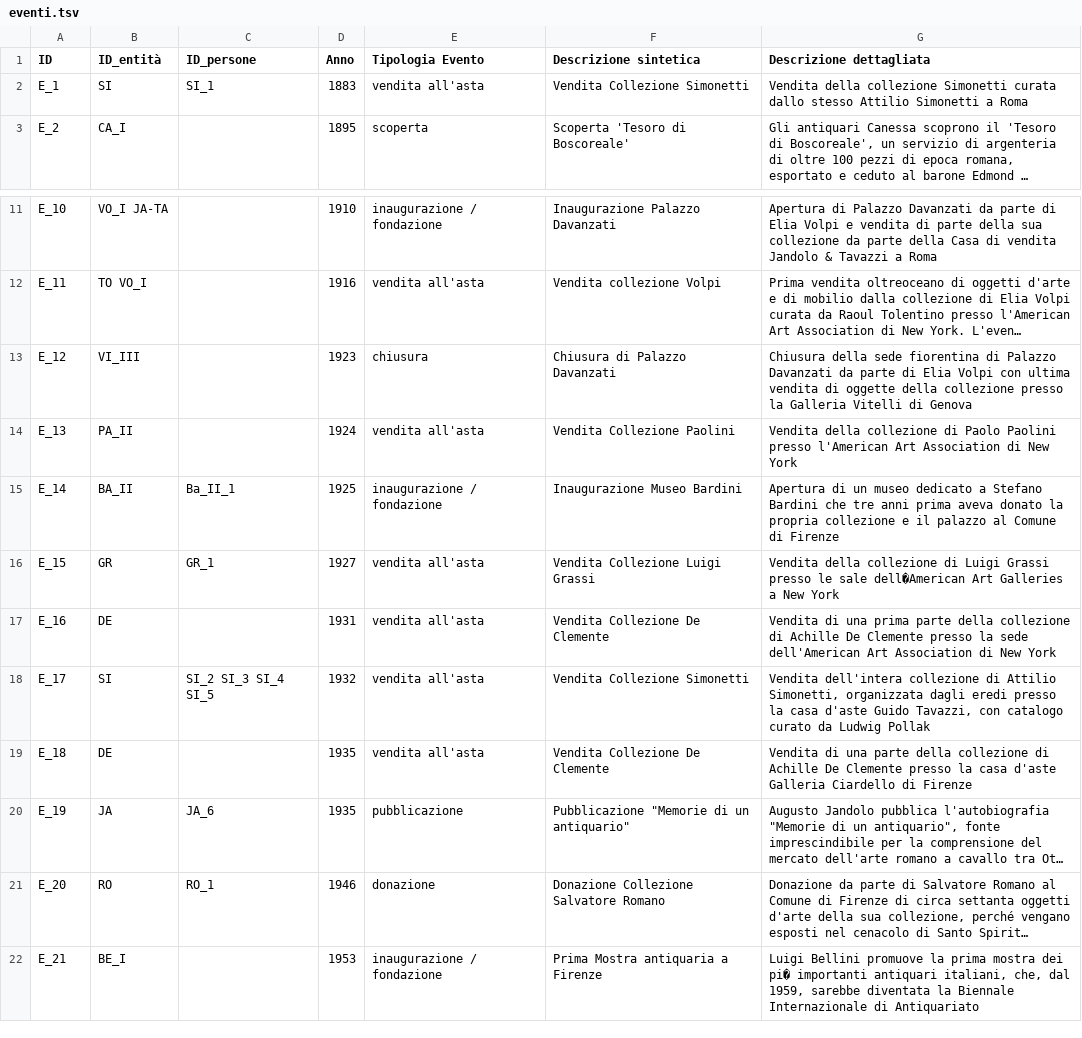
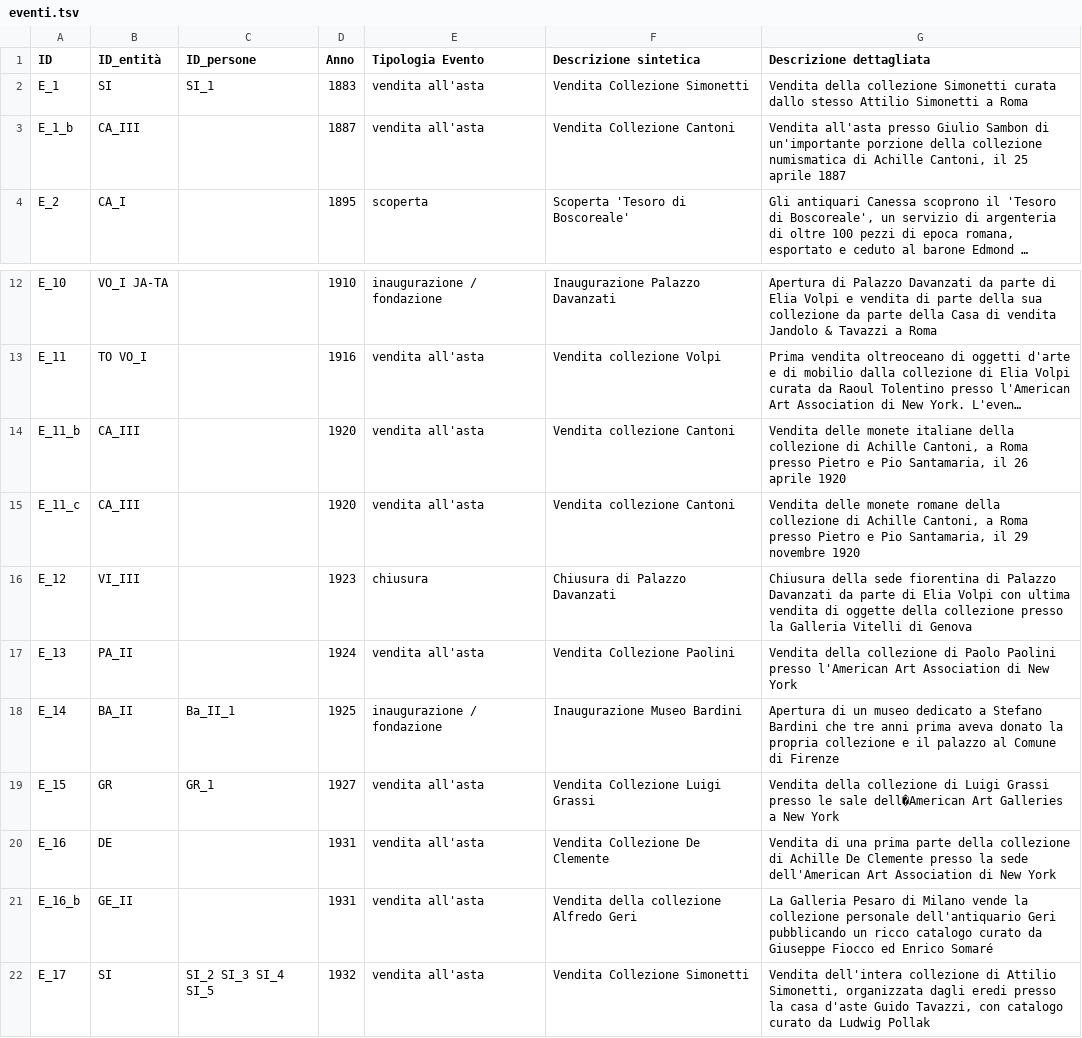
Before and after one commit to FondazioneFedericoZeri/Mercato_dell_arte, a TSV file: data/eventi.tsv, drawn as a sheet; only a part is shown, gaps mark what is left out; the shorter side is filled out with more unchanged rows; long unchanged cells end in …; the diff names each change by its address in the sheet, - before the commit and + after, or states it on an @@ line.

Commit message:
Entità ed eventi - dati aggiunti

```diff
--- a/data/eventi.tsv
+++ b/data/eventi.tsv
+row 3: E_1_b | CA_III |  | 1887 | vendita all'asta | Vendita Collezione Cantoni | Vendita all'asta presso Giulio Sambon di un'importante porzione della collezione numismatica di Achille Cantoni, il 25 aprile 1887
+row 14: E_11_b | CA_III |  | 1920 | vendita all'asta | Vendita collezione Cantoni | Vendita delle monete italiane della collezione di Achille Cantoni, a Roma presso Pietro e Pio Santamaria, il 26 aprile 1920
+row 15: E_11_c | CA_III |  | 1920 | vendita all'asta | Vendita collezione Cantoni | Vendita delle monete romane della collezione di Achille Cantoni, a Roma presso Pietro e Pio Santamaria, il 29 novembre 1920
+row 21: E_16_b | GE_II |  | 1931 | vendita all'asta | Vendita della collezione Alfredo Geri | La Galleria Pesaro di Milano vende la collezione personale dell'antiquario Geri pubblicando un ricco catalogo curato da Giuseppe Fiocco ed Enrico Somaré
```
Also changed, not shown: data/entità.tsv.
